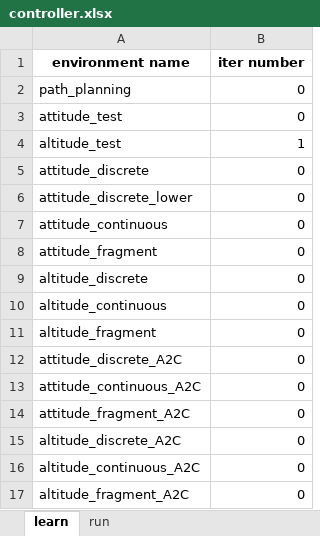
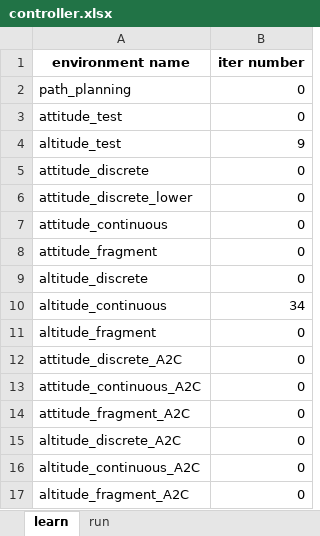
Before and after one commit to siavashvampire/RL-for-control-quad, an Excel workbook: controller.xlsx, sheet learn, drawn as a sheet; values as stored, in another font and other column widths than the file's, no borders; the diff names each change by its address in the sheet, - before the commit and + after, or states it on an @@ line.

Commit message:
change controller

```diff
--- a/controller.xlsx (sheet learn)
+++ b/controller.xlsx (sheet learn)
-B4 (iter number): 1
+B4 (iter number): 9
-B10 (iter number): 0
+B10 (iter number): 34
```
